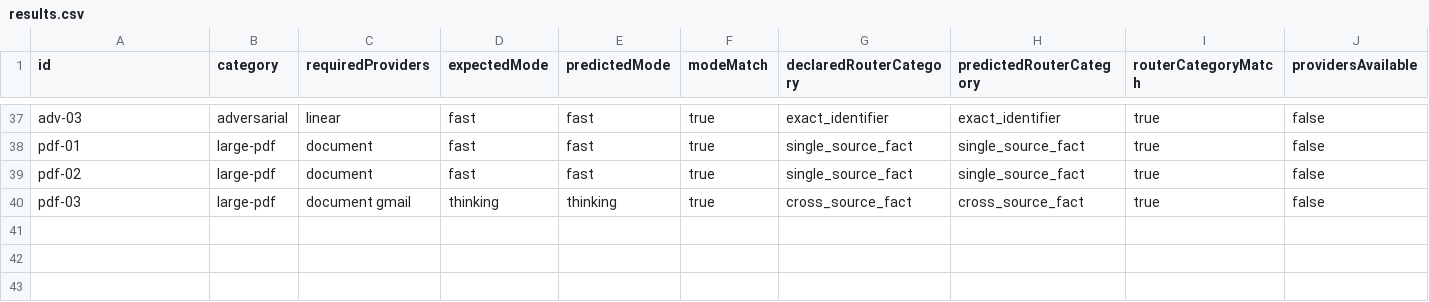
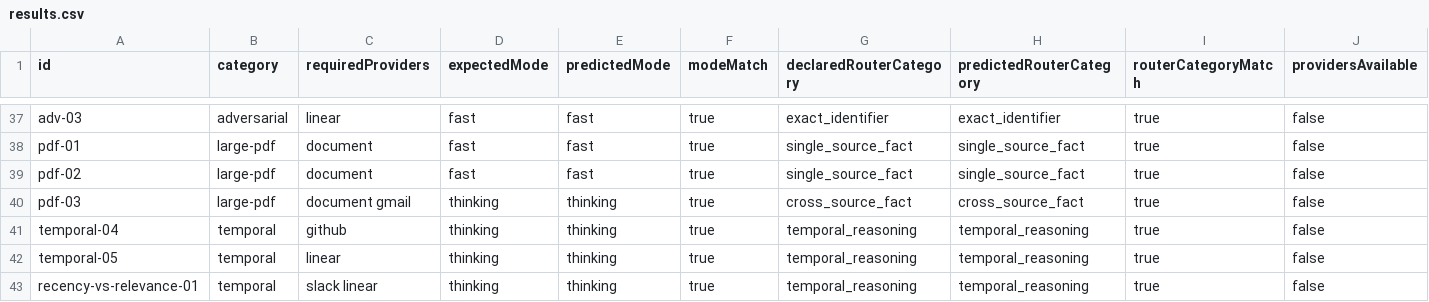
Before and after one commit to vaibhav4046/queueproof, a CSV file: evals/results/results.csv, drawn as a sheet; only a part is shown, gaps mark what is left out; rows hold the shown columns only; the diff names each change by its address in the sheet, - before the commit and + after, or states it on an @@ line.

```diff
--- a/evals/results/results.csv
+++ b/evals/results/results.csv
+row 41: temporal-04 | temporal | github | thinking | thinking | true | temporal_reasoning | temporal_reasoning | true | false
+row 42: temporal-05 | temporal | linear | thinking | thinking | true | temporal_reasoning | temporal_reasoning | true | false
+row 43: recency-vs-relevance-01 | temporal | slack linear | thinking | thinking | true | temporal_reasoning | temporal_reasoning | true | false
```
